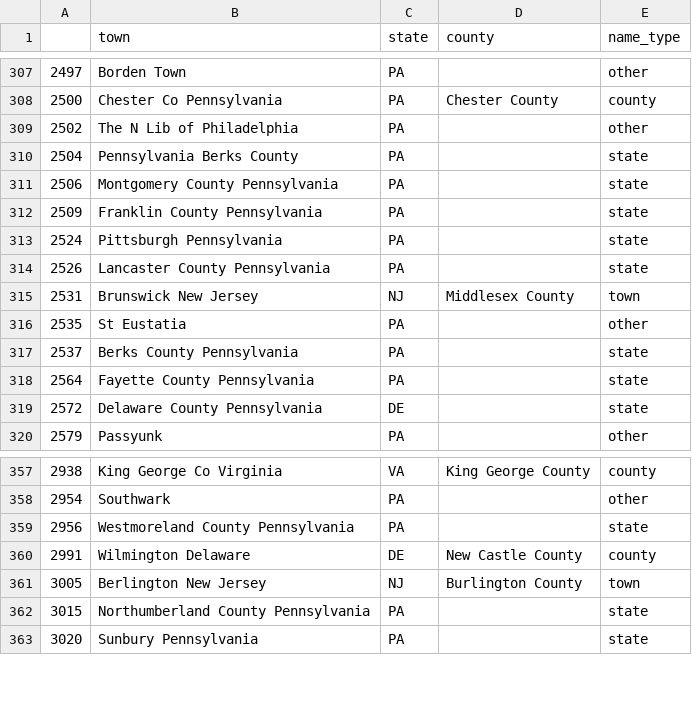
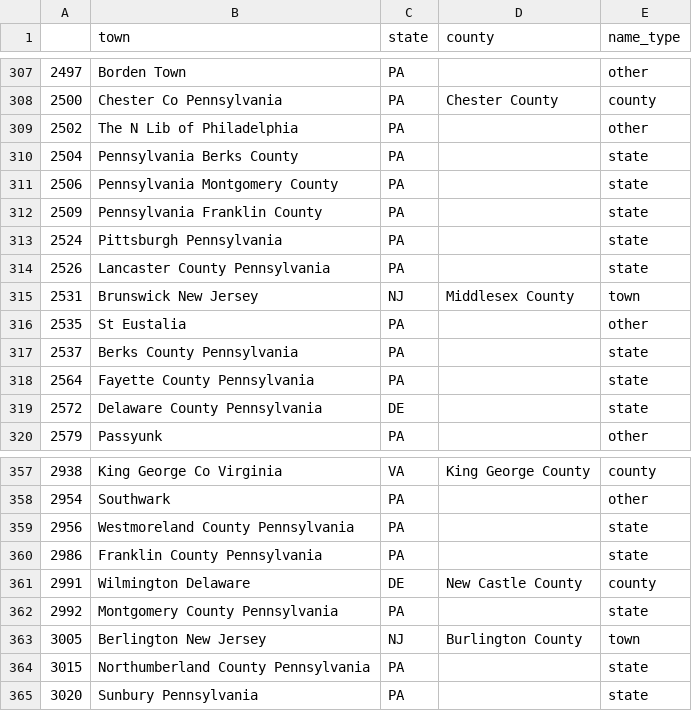
Before and after one commit to davidch2020/SPEOC-pt-1, a CSV file: Data/AssetGeography/countymapping.csv, drawn as a sheet; only a part is shown, gaps mark what is left out.

```diff
--- a/Data/AssetGeography/countymapping.csv
+++ b/Data/AssetGeography/countymapping.csv
@@ -310,4 +310,4 @@
 2504,Pennsylvania Berks County,PA,,state
-2506,Montgomery County Pennsylvania,PA,,state
-2509,Franklin County Pennsylvania,PA,,state
+2506,Pennsylvania Montgomery County,PA,,state
+2509,Pennsylvania Franklin County,PA,,state
 2524,Pittsburgh Pennsylvania,PA,,state
@@ -315,3 +315,3 @@
 2531,Brunswick New Jersey,NJ,Middlesex County,town
-2535,St Eustatia,PA,,other
+2535,St Eustalia,PA,,other
 2537,Berks County Pennsylvania,PA,,state
@@ -359,3 +359,5 @@
 2956,Westmoreland County Pennsylvania,PA,,state
+2986,Franklin County Pennsylvania,PA,,state
 2991,Wilmington Delaware,DE,New Castle County,county
+2992,Montgomery County Pennsylvania,PA,,state
 3005,Berlington New Jersey,NJ,Burlington County,town
```
Also changed, not shown: Data/Post1790/aggregated_CD_noname.csv, 2 other files.
